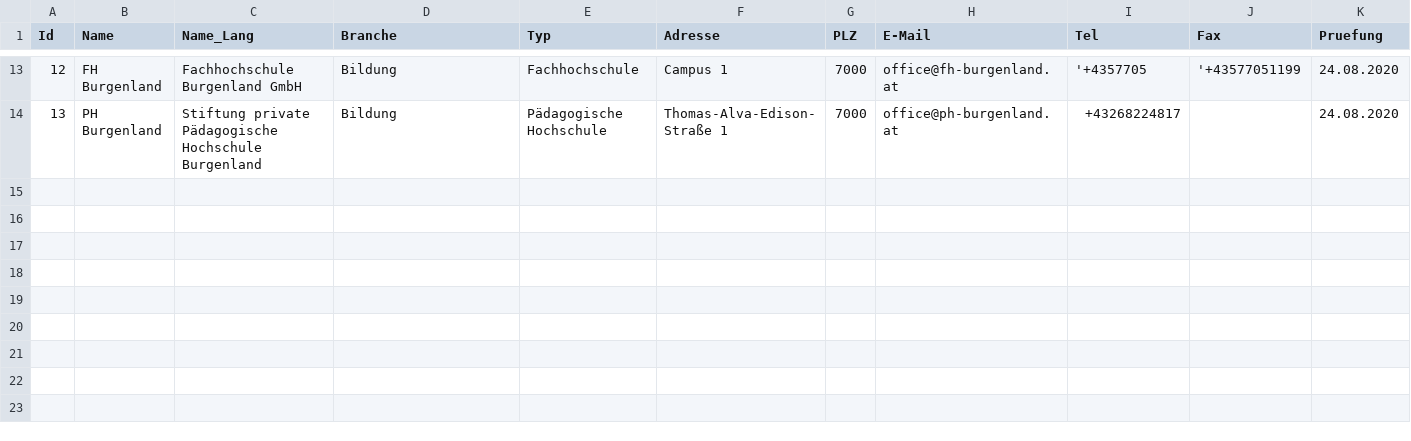
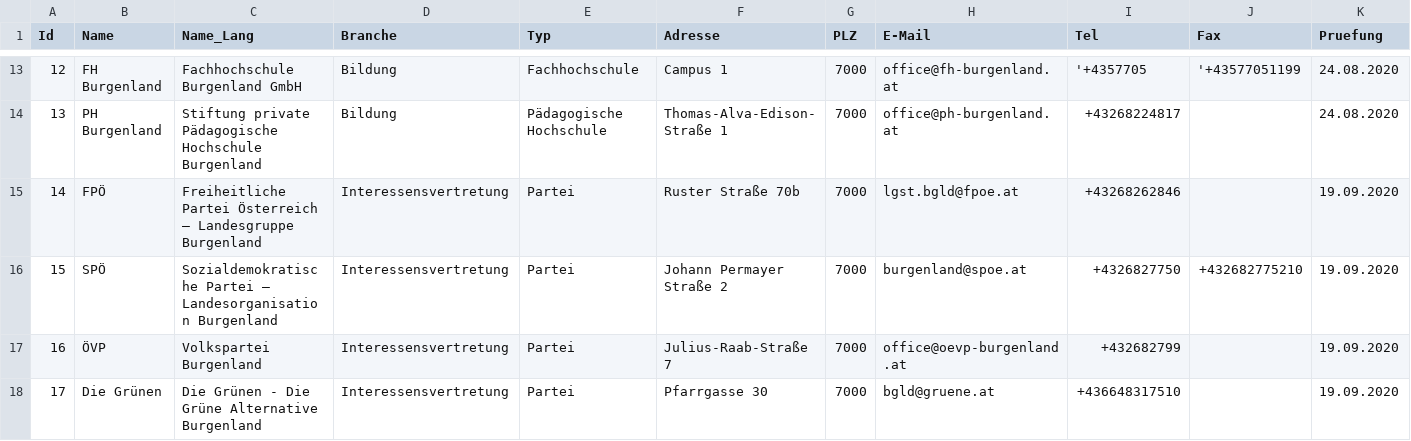
Before and after one commit to cyber-perikarp/auskunftsbegehren_at_adressen, a CSV file: burgenland/burgenland.csv, drawn as a sheet; only a part is shown, gaps mark what is left out.

Commit message:
Burgenland: Parteien im Landtag

```diff
--- a/burgenland/burgenland.csv
+++ b/burgenland/burgenland.csv
@@ -14 +14,5 @@
 13,"PH Burgenland","Stiftung private Pädagogische Hochschule Burgenland","Bildung","Pädagogische Hochschule","Thomas-Alva-Edison-Straße 1",7000,"office@ph-burgenland.at","+43268224817",,"24.08.2020"
+14,"FPÖ","Freiheitliche Partei Österreich – Landesgruppe Burgenland","Interessensvertretung","Partei","Ruster Straße 70b",7000,"lgst.bgld@fpoe.at","+43268262846",,"19.09.2020"
+15,"SPÖ","Sozialdemokratische Partei – Landesorganisation Burgenland","Interessensvertretung","Partei","Johann Permayer Straße 2",7000,"burgenland@spoe.at","+4326827750","+432682775210","19.09.2020"
+16,"ÖVP","Volkspartei Burgenland","Interessensvertretung","Partei","Julius-Raab-Straße 7",7000,"office@oevp-burgenland.at","+432682799",,"19.09.2020"
+17,"Die Grünen","Die Grünen - Die Grüne Alternative Burgenland","Interessensvertretung","Partei","Pfarrgasse 30",7000,"bgld@gruene.at","+436648317510",,"19.09.2020"
```
